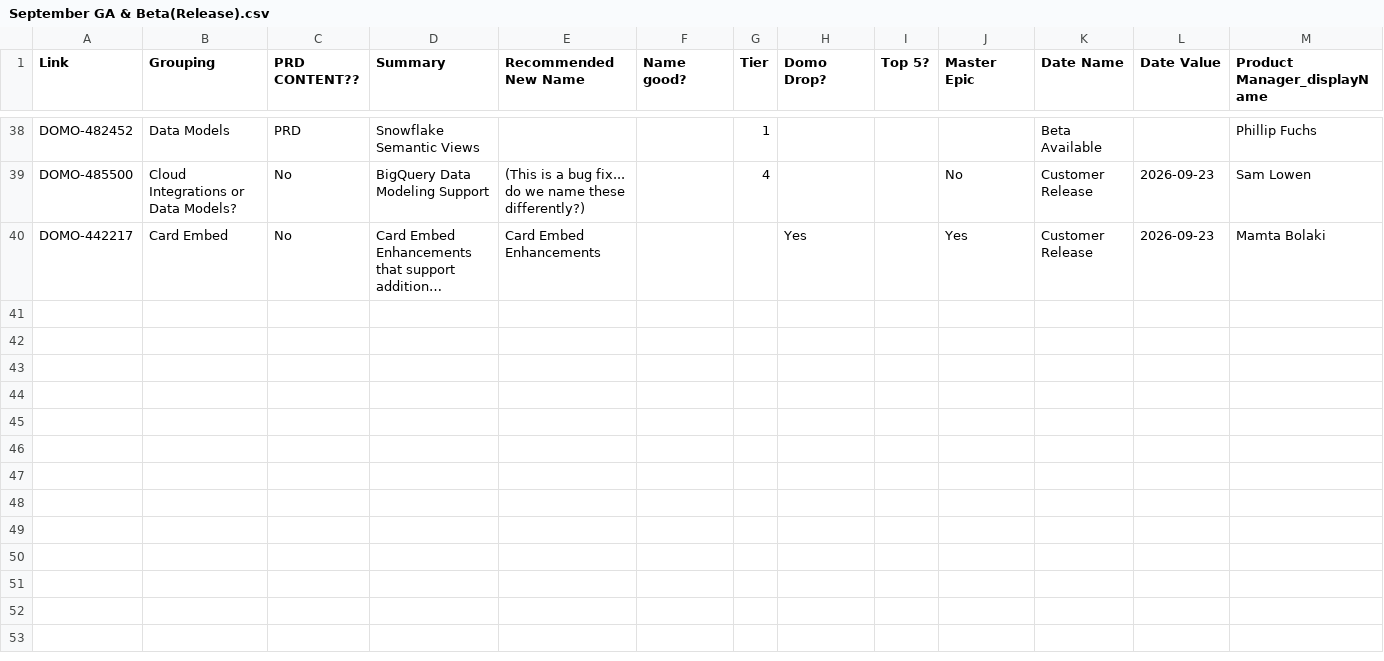
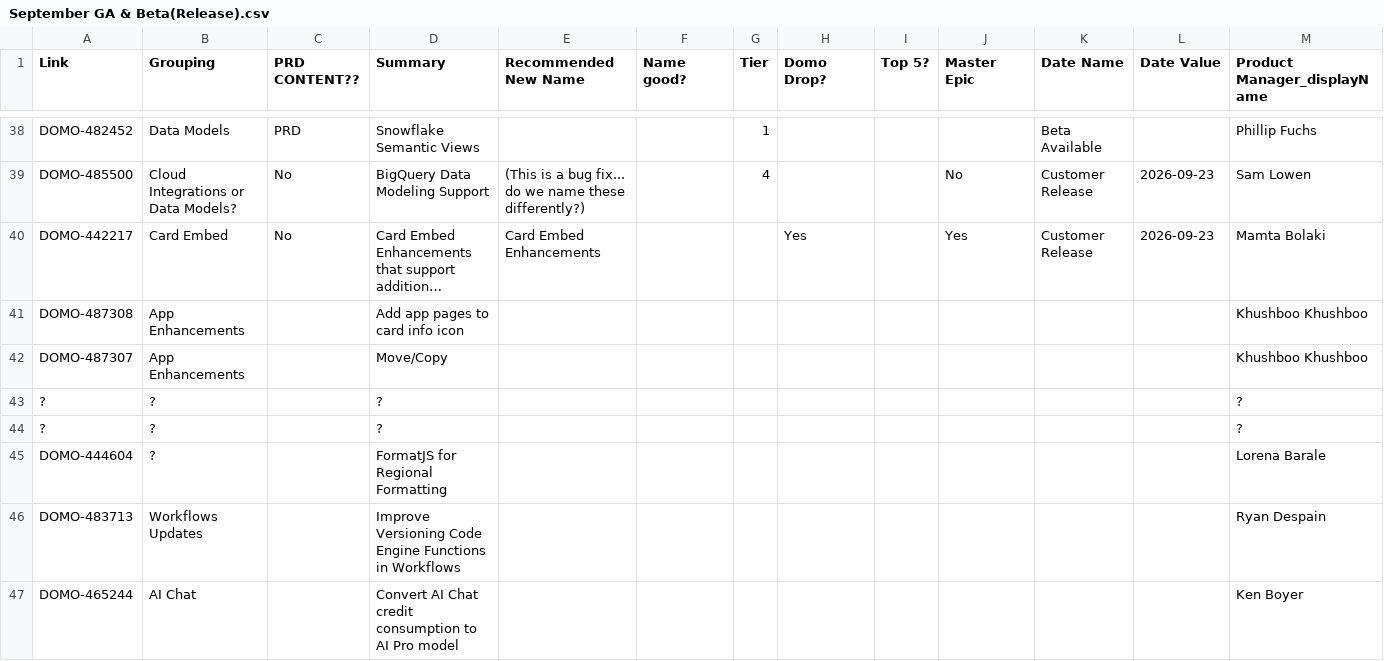
Before and after one commit to DomoApps/domo-documentation-hub, a CSV file: September GA & Beta(Release).csv, drawn as a sheet; only a part is shown, gaps mark what is left out; long unchanged cells end in …; the diff names each change by its address in the sheet, - before the commit and + after, or states it on an @@ line.

Commit message:
Add new features and enhancements to September 2026 Release Assets documentation

```diff
--- a/September GA & Beta(Release).csv
+++ b/September GA & Beta(Release).csv
+row 41: DOMO-487308 | App Enhancements |  | Add app pages to card info icon |  |  |  |  |  |  |  |  | Khushboo Khushboo
+row 42: DOMO-487307 | App Enhancements |  | Move/Copy |  |  |  |  |  |  |  |  | Khushboo Khushboo
+row 43: ? | ? |  | ? |  |  |  |  |  |  |  |  | ?
+row 44: ? | ? |  | ? |  |  |  |  |  |  |  |  | ?
+row 45: DOMO-444604 | ? |  | FormatJS for Regional Formatting |  |  |  |  |  |  |  |  | Lorena Barale
+row 46: DOMO-483713 | Workflows Updates |  | Improve Versioning Code Engine Functions in Workflows |  |  |  |  |  |  |  |  | Ryan Despain
+row 47: DOMO-465244 | AI Chat |  | Convert AI Chat credit consumption to AI Pro model |  |  |  |  |  |  |  |  | Ken Boyer
```
